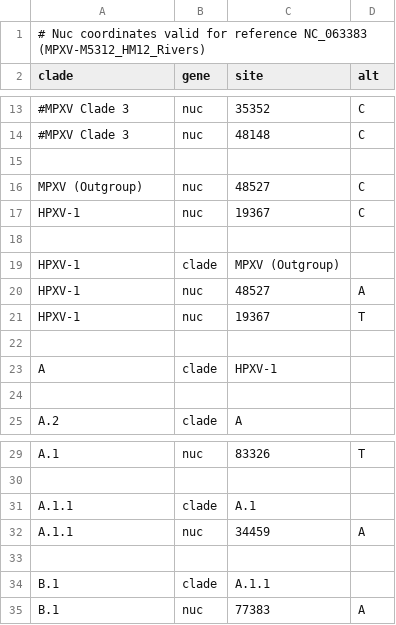
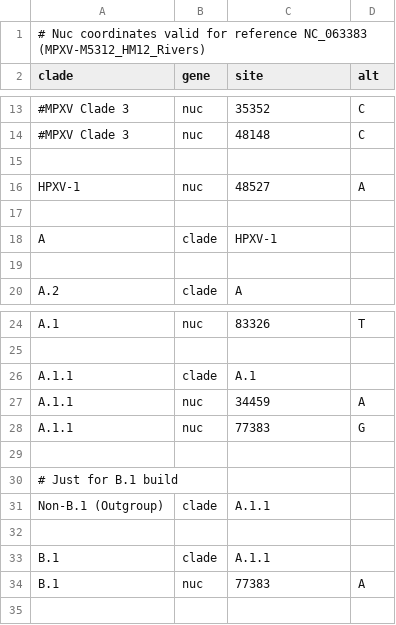
Before and after one commit to nextstrain/mpox, a TSV file: config/clades.tsv, drawn as a sheet; only a part is shown, gaps mark what is left out; removed rows and columns are numbered as before the commit, all else as after; the diff names each change by its address in the sheet, - before the commit and + after, or states it on an @@ line.

Commit message:
nextclade: B.1 reference build first attempt

```diff
--- a/config/clades.tsv
+++ b/config/clades.tsv
-row 16: MPXV (Outgroup) | nuc | 48527 | C
-row 17: HPXV-1 | nuc | 19367 | C
-row 18: (empty)
-row 19: HPXV-1 | clade | MPXV (Outgroup)
-row 21: HPXV-1 | nuc | 19367 | T
+row 28: A.1.1 | nuc | 77383 | G
+row 29: (empty)
+row 30: # Just for B.1 build
+row 31: Non-B.1 (Outgroup) | clade | A.1.1
```
Also changed, not shown: 5 other files.
